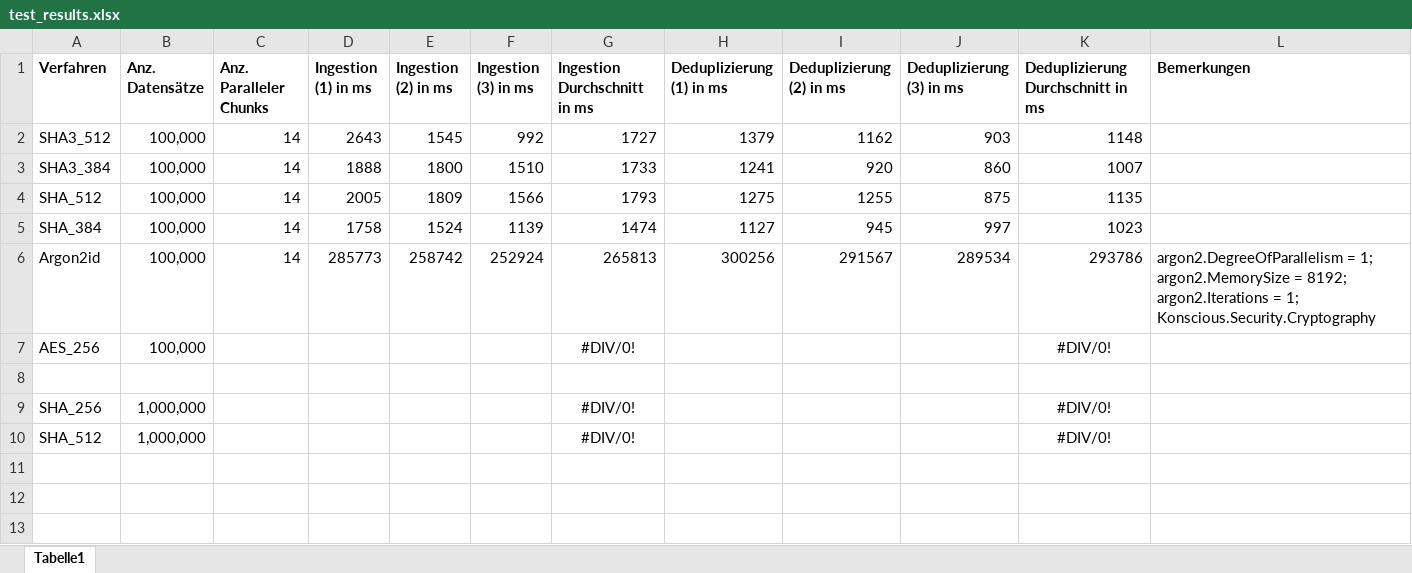
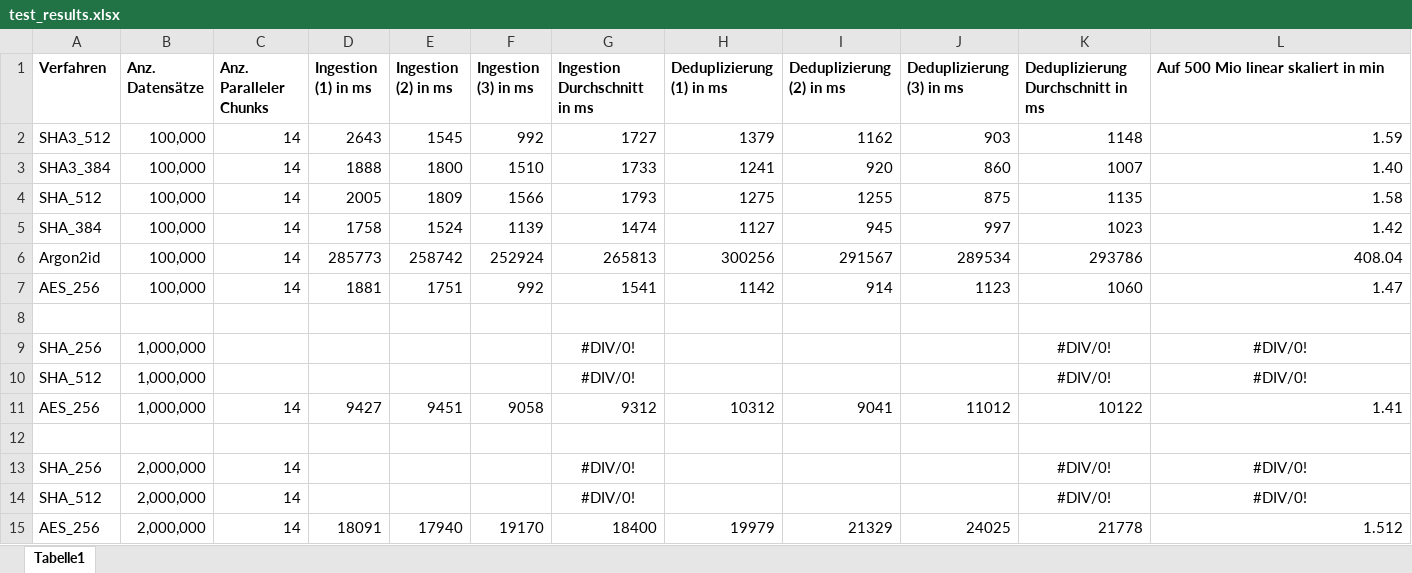
Before and after one commit to MrzJkl/CredentialLeakageMonitoring, an Excel workbook: test_results.xlsx, sheet Tabelle1, drawn as a sheet; values as stored, in another font and other column widths than the file's, no borders; removed rows and columns are numbered as before the commit, all else as after; the diff names each change by its address in the sheet, - before the commit and + after, or states it on an @@ line.

Commit message:
Test results AES256

```diff
--- a/test_results.xlsx (sheet Tabelle1)
+++ b/test_results.xlsx (sheet Tabelle1)
-L1: Bemerkungen
+L1: Auf 500 Mio linear skaliert in min
-L2: (empty)
+L2: 1.59
-L3: (empty)
+L3: 1.40
-L4: (empty)
+L4: 1.58
-L5: (empty)
+L5: 1.42
-L6: argon2.DegreeOfParallelism = 1; argon2.MemorySize = 8192; argon2.Iterations = 1; Konscious.Security.Cryptography
+L6: 408.04
-row 7: AES_256 | 100,000 |  |  |  |  | #DIV/0! |  |  |  | #DIV/0!
+row 7: AES_256 | 100,000 | 14 | 1881 | 1751 | 992 | 1541 | 1142 | 914 | 1123 | 1060 | 1.47
-L9:L10: (empty)
+L9:L10: #DIV/0!
+row 11: AES_256 | 1,000,000 | 14 | 9427 | 9451 | 9058 | 9312 | 10312 | 9041 | 11012 | 10122 | 1.41
+row 12: (empty)
+row 13: SHA_256 | 2,000,000 | 14 |  |  |  | #DIV/0! |  |  |  | #DIV/0! | #DIV/0!
+row 14: SHA_512 | 2,000,000 | 14 |  |  |  | #DIV/0! |  |  |  | #DIV/0! | #DIV/0!
+row 15: AES_256 | 2,000,000 | 14 | 18091 | 17940 | 19170 | 18400 | 19979 | 21329 | 24025 | 21778 | 1.512
```
